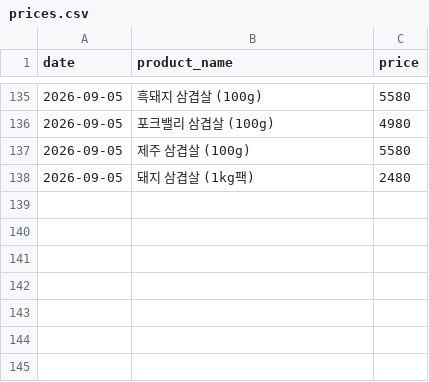
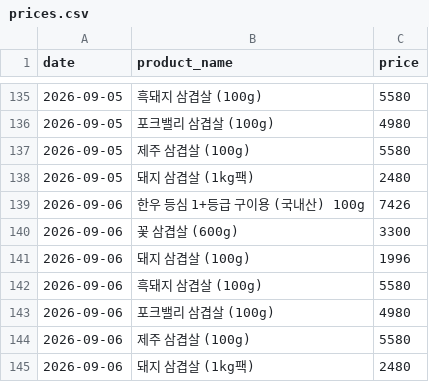
Before and after one commit to pyw31337/beautiful-babbage, a CSV file: history/prices.csv, drawn as a sheet; only a part is shown, gaps mark what is left out; the diff names each change by its address in the sheet, - before the commit and + after, or states it on an @@ line.

```diff
--- a/history/prices.csv
+++ b/history/prices.csv
+row 139: 2026-09-06 | 한우 등심 1+등급 구이용 (국내산) 100g | 7426
+row 140: 2026-09-06 | 꽃 삼겹살 (600g) | 3300
+row 141: 2026-09-06 | 돼지 삼겹살 (100g) | 1996
+row 142: 2026-09-06 | 흑돼지 삼겹살 (100g) | 5580
+row 143: 2026-09-06 | 포크밸리 삼겹살 (100g) | 4980
+row 144: 2026-09-06 | 제주 삼겹살 (100g) | 5580
+row 145: 2026-09-06 | 돼지 삼겹살 (1kg팩) | 2480
```
Also changed, not shown: 4 other files.
